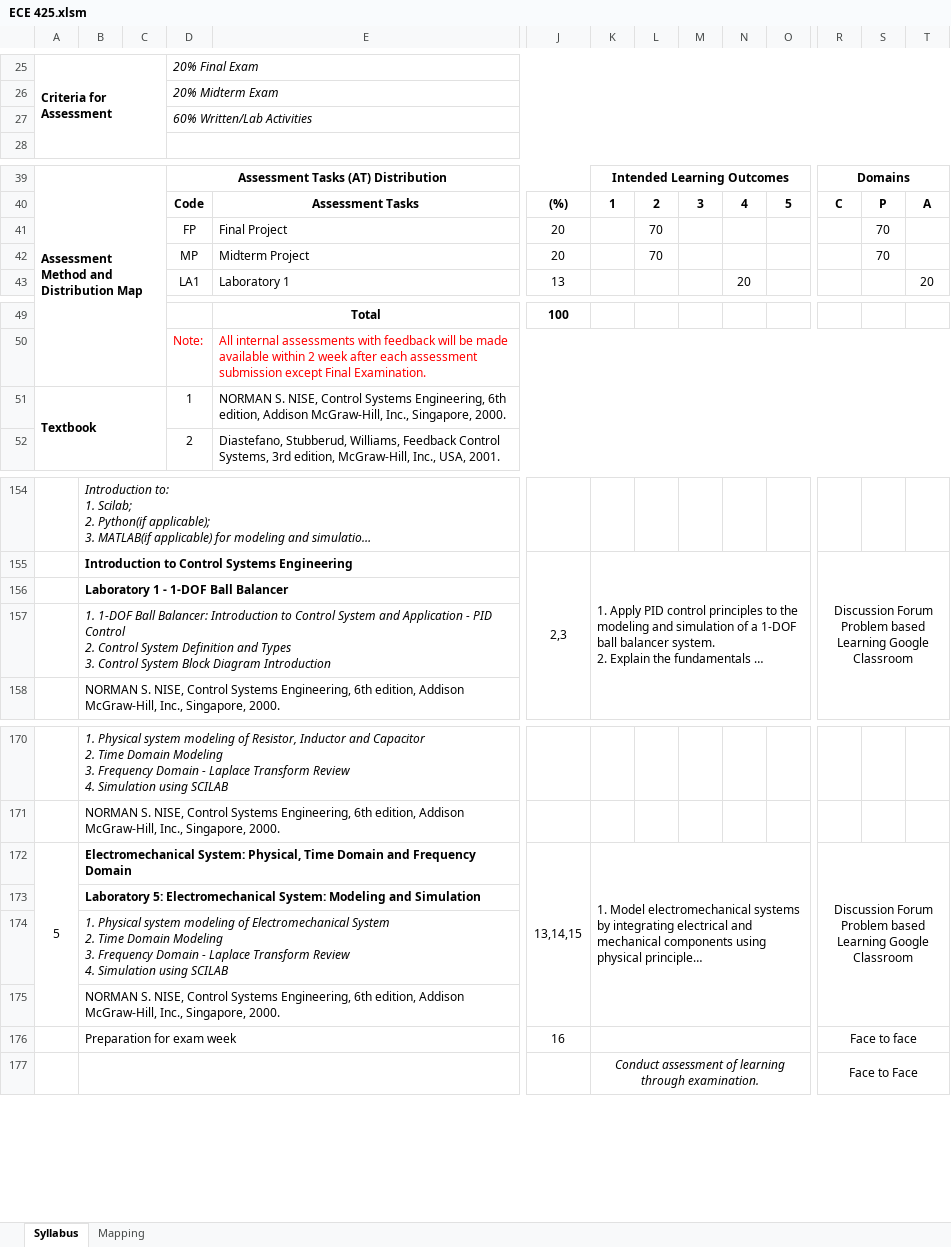
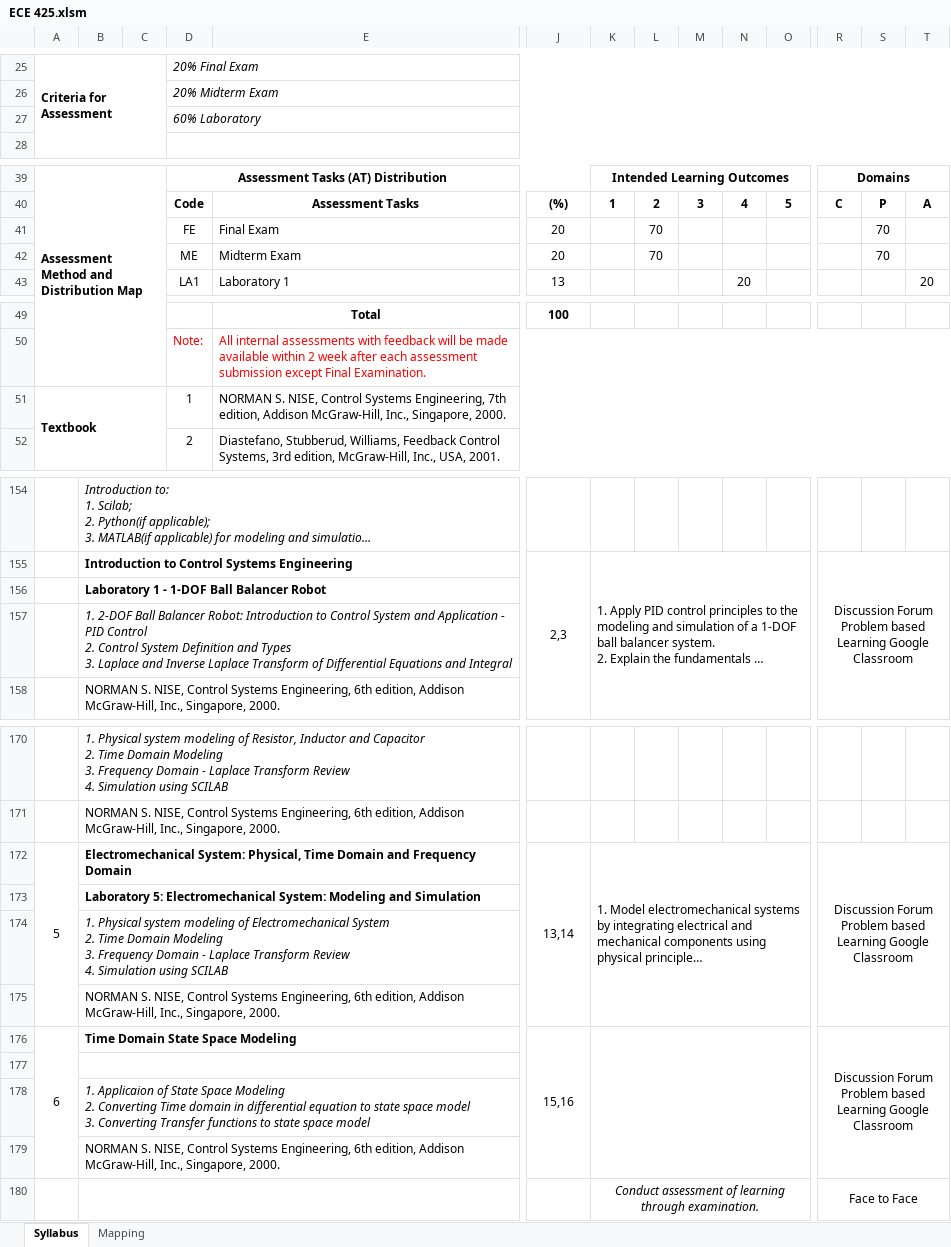
Before and after one commit to MikkoDT/ECE_425_Control_System_Engineering_SirMikko, an Excel workbook: ECE_425_2024-2025/Syllabus/ECE 425.xlsm, sheet Syllabus, drawn as a sheet; only a part is shown, gaps mark what is left out; long unchanged cells end in …; values as stored, in another font and other column widths than the file's, no borders; charts and pictures not drawn; removed rows and columns are numbered as before the commit, all else as after; rows hold the shown columns only; ↵ is a line break in a cell; the diff names each change by its address in the sheet, - before the commit and + after, or states it on an @@ line.

Commit message:
Update ECE 425.xlsm

```diff
--- a/ECE_425_2024-2025/Syllabus/ECE 425.xlsm (sheet Syllabus)
+++ b/ECE_425_2024-2025/Syllabus/ECE 425.xlsm (sheet Syllabus)
-D27: 60% Written/Lab Activities
+D27: 60% Laboratory
-D41: FP
+D41: FE
-E41: Final Project
+E41: Final Exam
-D42: MP
+D42: ME
-E42: Midterm Project
+E42: Midterm Exam
-E51: …Systems Engineering, 6th edition, Addison…
+E51: …Systems Engineering, 7th edition, Addison…
-B156: Laboratory 1 - 1-DOF Ball Balancer
+B156: Laboratory 1 - 1-DOF Ball Balancer Robot
-B157: 1. 1-DOF Ball Balancer: Introduction to Control System and Application - PID Control ↵ 2. Control System Definition and Types ↵ 3. Control System Block Diagram Introduction
+B157: 1. 2-DOF Ball Balancer Robot: Introduction to Control System and Application - PID Control ↵ 2. Control System Definition and Types ↵ 3. Laplace and Inverse Laplace Transform of Differential Equations and Integral
-J172: 13,14,15
+J172: 13,14
+row 176: 6 | Time Domain State Space Modeling |  |  |  | 15,16 |  |  |  |  |  | Discussion Forum Problem based Learning Google Classroom
-row 177:  | Preparation for exam week |  |  |  | 16 |  |  |  |  |  | Face to face
+row 177: (empty)
-K176:O176 merged
-R176:T176 merged
+row 178:  | 1. Applicaion of State Space Modeling ↵ 2. Converting Time domain in differential equation to state space model ↵ 3. Converting Transfer functions to state space model
+row 179:  | NORMAN S. NISE, Control Systems Engineering, 6th edition, Addison McGraw-Hill, Inc., Singapore, 2000.
```
